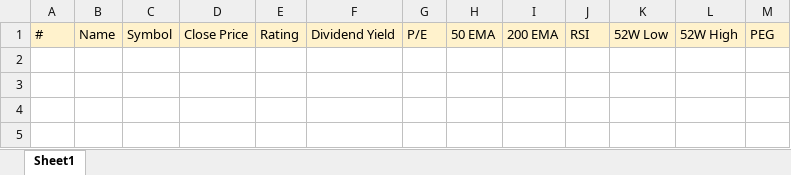
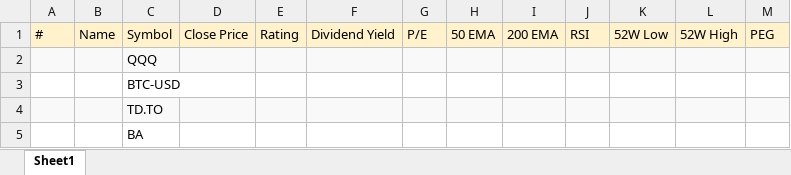
Before and after one commit to spencerbxb/Excel-Stock-Screener, an Excel workbook: Stock Screener.xlsx, sheet Sheet1, drawn as a sheet; values as stored, in another font and other column widths than the file's, no borders; the diff names each change by its address in the sheet, - before the commit and + after, or states it on an @@ line.

```diff
--- a/Stock Screener.xlsx (sheet Sheet1)
+++ b/Stock Screener.xlsx (sheet Sheet1)
+row 2:  |  | QQQ
+row 3:  |  | BTC-USD
+row 4:  |  | TD.TO
+row 5:  |  | BA
```
Also changed, not shown: 8 other files.
